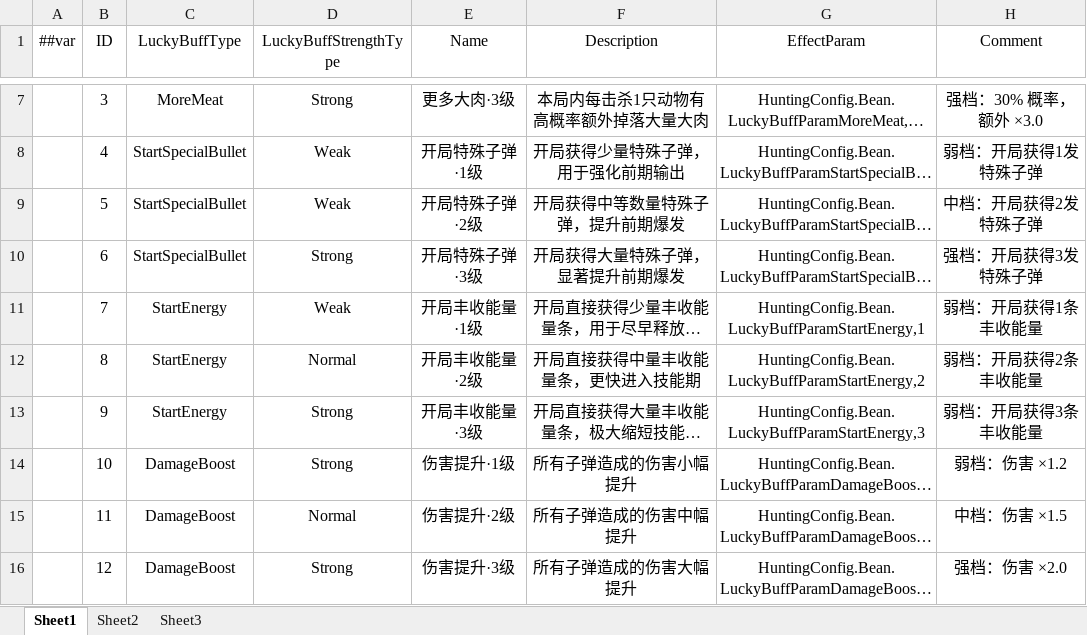
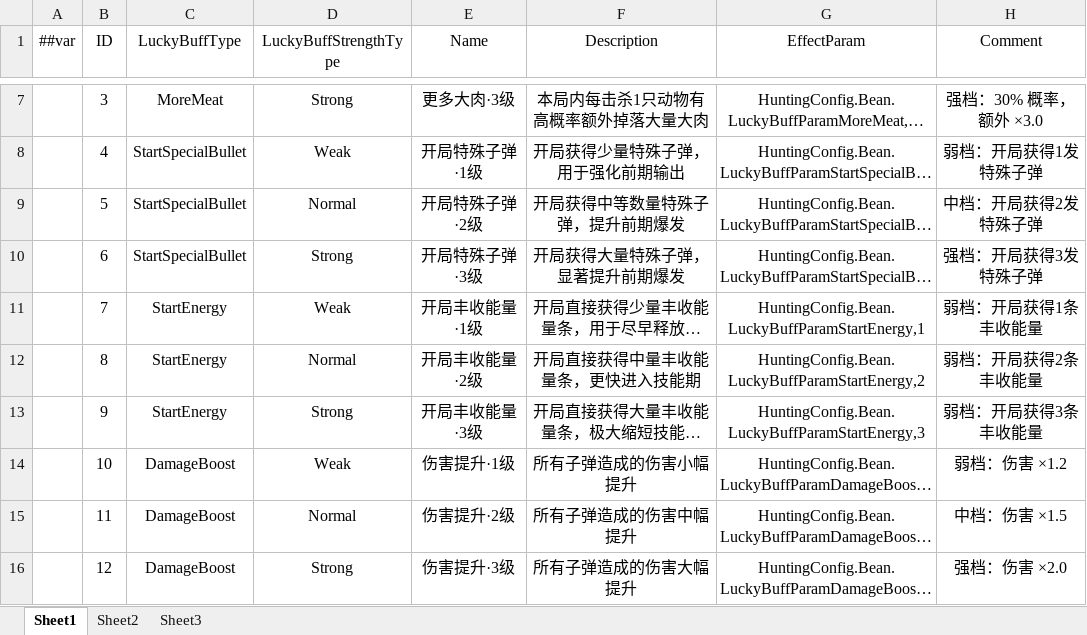
Before and after one commit to greenballyjq/HuntingConfig, an Excel workbook: Datas/LuckyBuff.xlsx, sheet Sheet1, drawn as a sheet; only a part is shown, gaps mark what is left out; long unchanged cells end in …; values as stored, in another font and other column widths than the file's, no borders; the diff names each change by its address in the sheet, - before the commit and + after, or states it on an @@ line.

```diff
--- a/Datas/LuckyBuff.xlsx (sheet Sheet1)
+++ b/Datas/LuckyBuff.xlsx (sheet Sheet1)
-D9 (LuckyBuffStrengthType): Weak
+D9 (LuckyBuffStrengthType): Normal
-D14 (LuckyBuffStrengthType): Strong
+D14 (LuckyBuffStrengthType): Weak
```
Also changed, not shown: Datas/__enums__.xlsx.
